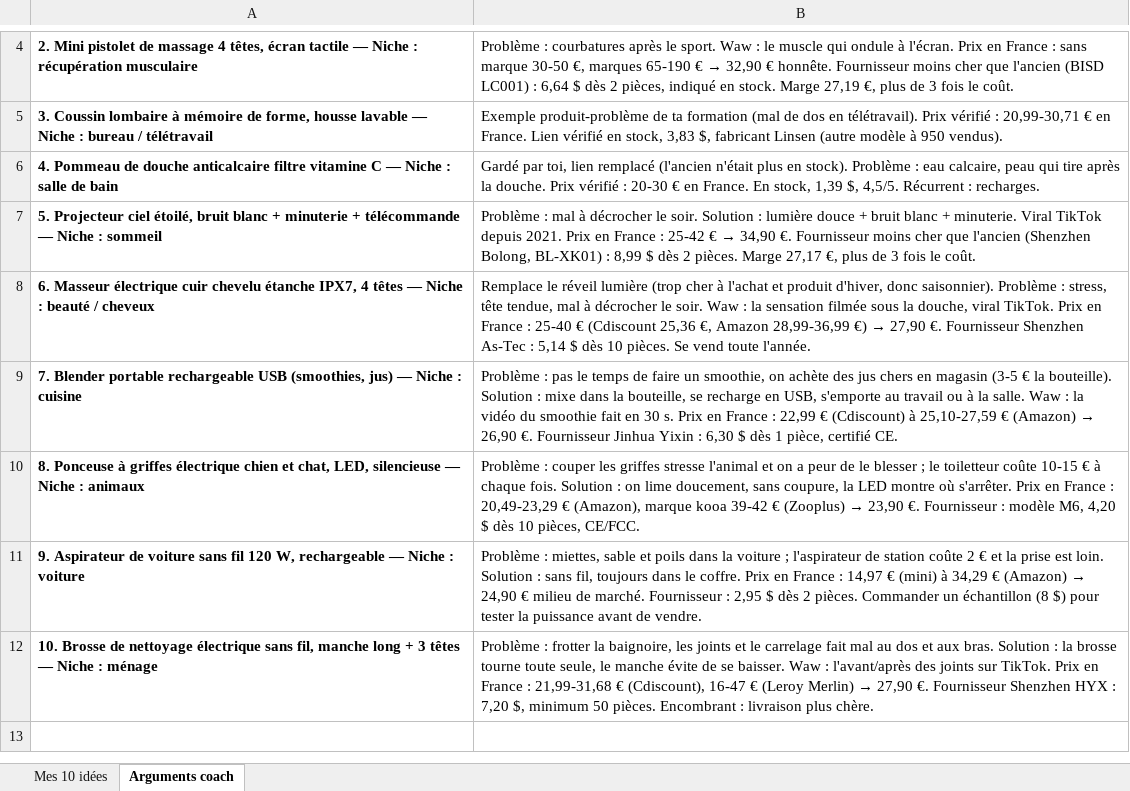
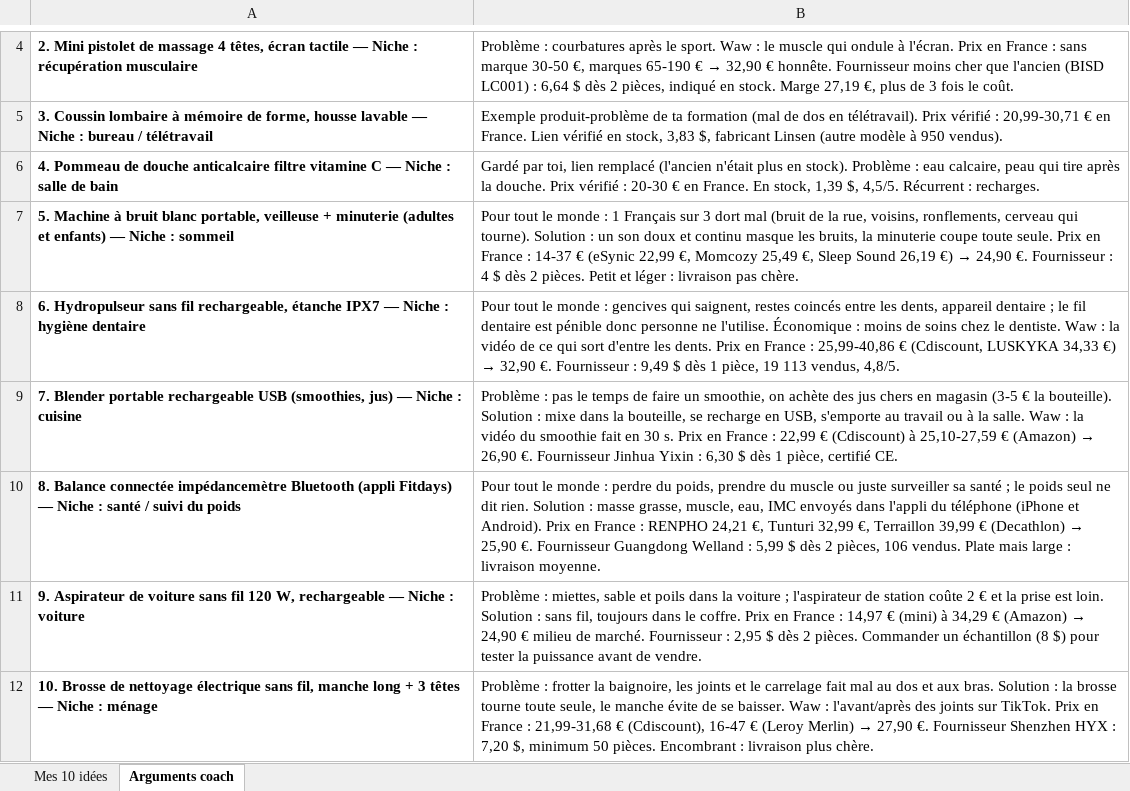
Before and after one commit to jgnrpgn9hd-cmd/Jimy, an Excel workbook: scutify/Mes_10_idees_business_RECUPERATION.xlsx, sheet Arguments coach, drawn as a sheet; only a part is shown, gaps mark what is left out; values as stored, in another font and other column widths than the file's, no borders; removed rows and columns are numbered as before the commit, all else as after; the diff names each change by its address in the sheet, - before the commit and + after, or states it on an @@ line.

```diff
--- a/scutify/Mes_10_idees_business_RECUPERATION.xlsx (sheet Arguments coach)
+++ b/scutify/Mes_10_idees_business_RECUPERATION.xlsx (sheet Arguments coach)
-row 7: 5. Projecteur ciel étoilé, bruit blanc + minuterie + télécommande — Niche : sommeil | Problème : mal à décrocher le soir. Solution : lumière douce + bruit blanc + minuterie. Viral TikTok depuis 2021. Prix en France : 25-42 € → 34,90 €. Fournisseur moins cher que l'ancien (Shenzhen Bolong, BL-XK01) : 8,99 $ dès 2 pièces. Marge 27,17 €, plus de 3 fois le coût.
-row 8: 6. Masseur électrique cuir chevelu étanche IPX7, 4 têtes — Niche : beauté / cheveux | Remplace le réveil lumière (trop cher à l'achat et produit d'hiver, donc saisonnier). Problème : stress, tête tendue, mal à décrocher le soir. Waw : la sensation filmée sous la douche, viral TikTok. Prix en France : 25-40 € (Cdiscount 25,36 €, Amazon 28,99-36,99 €) → 27,90 €. Fournisseur Shenzhen As-Tec : 5,14 $ dès 10 pièces. Se vend toute l'année.
+row 7: 5. Machine à bruit blanc portable, veilleuse + minuterie (adultes et enfants) — Niche : sommeil | Pour tout le monde : 1 Français sur 3 dort mal (bruit de la rue, voisins, ronflements, cerveau qui tourne). Solution : un son doux et continu masque les bruits, la minuterie coupe toute seule. Prix en France : 14-37 € (eSynic 22,99 €, Momcozy 25,49 €, Sleep Sound 26,19 €) → 24,90 €. Fournisseur : 4 $ dès 2 pièces. Petit et léger : livraison pas chère.
+row 8: 6. Hydropulseur sans fil rechargeable, étanche IPX7 — Niche : hygiène dentaire | Pour tout le monde : gencives qui saignent, restes coincés entre les dents, appareil dentaire ; le fil dentaire est pénible donc personne ne l'utilise. Économique : moins de soins chez le dentiste. Waw : la vidéo de ce qui sort d'entre les dents. Prix en France : 25,99-40,86 € (Cdiscount, LUSKYKA 34,33 €) → 32,90 €. Fournisseur : 9,49 $ dès 1 pièce, 19 113 vendus, 4,8/5.
-row 10: 8. Ponceuse à griffes électrique chien et chat, LED, silencieuse — Niche : animaux | Problème : couper les griffes stresse l'animal et on a peur de le blesser ; le toiletteur coûte 10-15 € à chaque fois. Solution : on lime doucement, sans coupure, la LED montre où s'arrêter. Prix en France : 20,49-23,29 € (Amazon), marque kooa 39-42 € (Zooplus) → 23,90 €. Fournisseur : modèle M6, 4,20 $ dès 10 pièces, CE/FCC.
+row 10: 8. Balance connectée impédancemètre Bluetooth (appli Fitdays) — Niche : santé / suivi du poids | Pour tout le monde : perdre du poids, prendre du muscle ou juste surveiller sa santé ; le poids seul ne dit rien. Solution : masse grasse, muscle, eau, IMC envoyés dans l'appli du téléphone (iPhone et Android). Prix en France : RENPHO 24,21 €, Tunturi 32,99 €, Terraillon 39,99 € (Decathlon) → 25,90 €. Fournisseur Guangdong Welland : 5,99 $ dès 2 pièces, 106 vendus. Plate mais large : livraison moyenne.
```
Also changed, not shown: sheet Mes 10 idées, scutify/Mes_10_idees_business_MODELE_SCUTIFY.xlsx, 3 other files.
